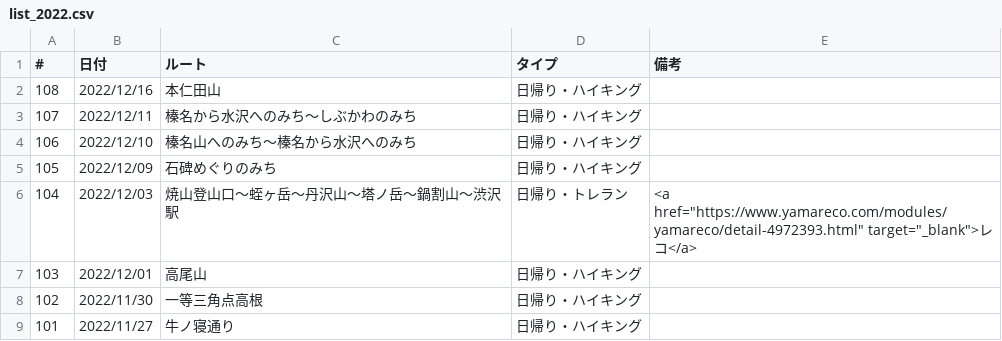
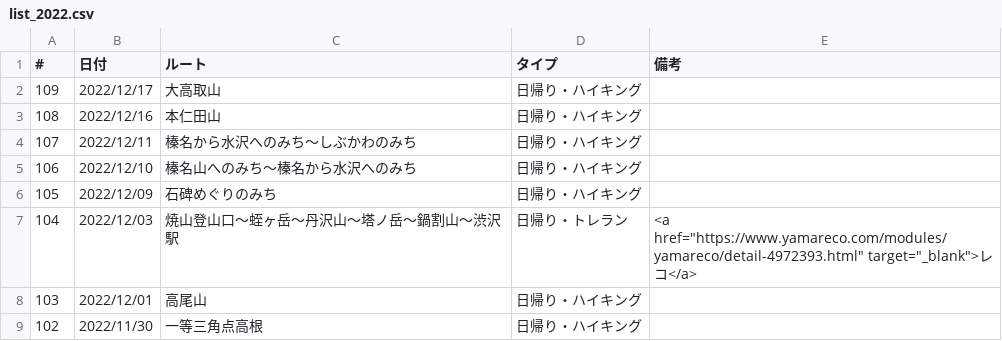
Before and after one commit to onlyzs89/onlyzs89.github.io, a CSV file: mountains/assets/data/list_2022.csv, drawn as a sheet; only a part is shown; the shorter side is filled out with more unchanged rows.

Commit message:
add

```diff
--- a/mountains/assets/data/list_2022.csv
+++ b/mountains/assets/data/list_2022.csv
@@ -1,2 +1,3 @@
 #,日付,ルート,タイプ,備考
+109,2022/12/17,大高取山,日帰り・ハイキング,
 108,2022/12/16,本仁田山,日帰り・ハイキング,
```
